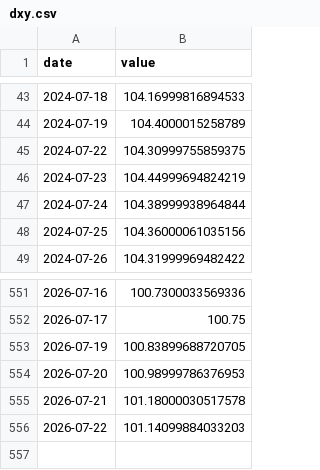
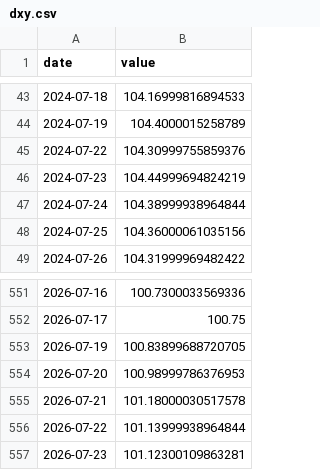
Before and after one commit to weitaozheng1225-tech/finance-analysis, a CSV file: data/timeseries/dxy.csv, drawn as a sheet; only a part is shown, gaps mark what is left out.

```diff
--- a/data/timeseries/dxy.csv
+++ b/data/timeseries/dxy.csv
@@ -44,3 +44,3 @@ date,value
 2024-07-19,104.4000015258789
-2024-07-22,104.30999755859375
+2024-07-22,104.30999755859376
 2024-07-23,104.44999694824219
@@ -555,2 +555,3 @@ date,value
 2026-07-21,101.18000030517578
-2026-07-22,101.14099884033203
+2026-07-22,101.13999938964844
+2026-07-23,101.12300109863281
```
Also changed, not shown: data/timeseries/btc.csv, data/timeseries/gbpusd.csv, 17 other files.
